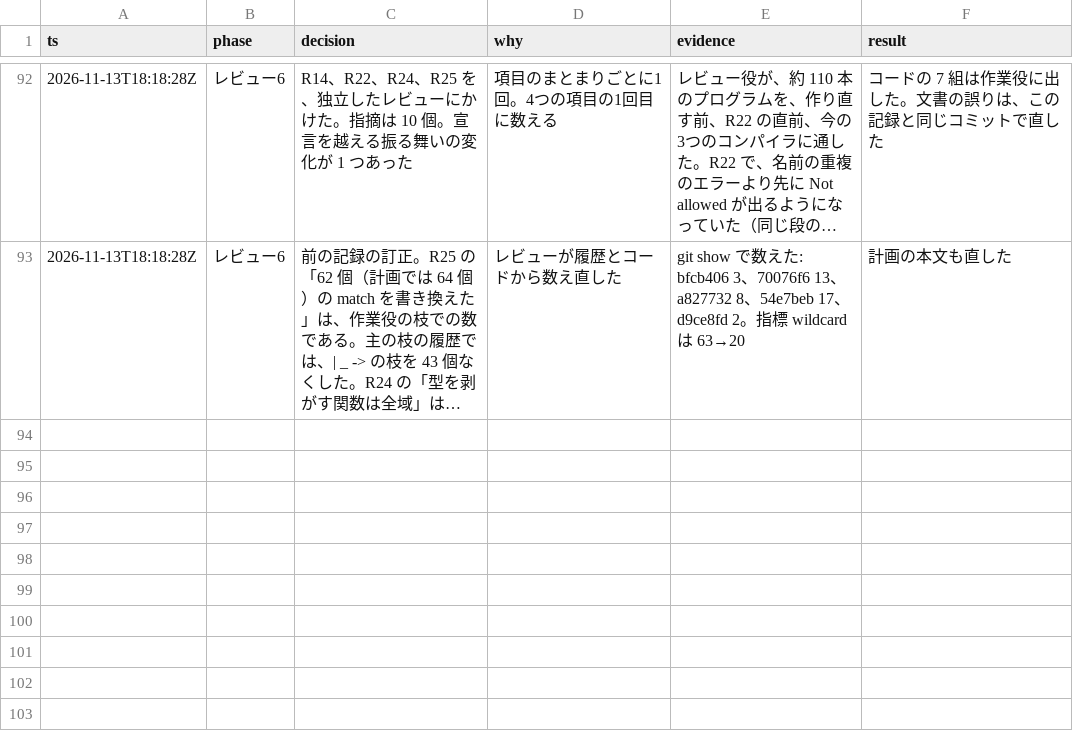
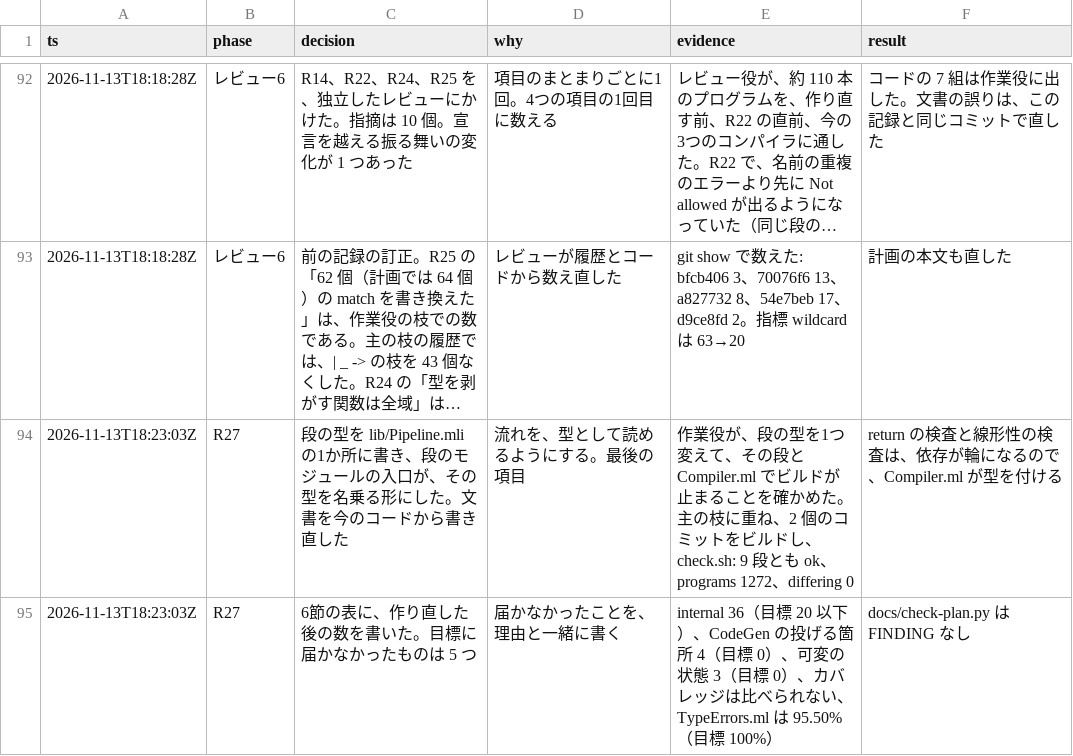
Before and after one commit to seiei-sogen/zustral, a TSV file: docs/refactoring-log.tsv, drawn as a sheet; only a part is shown, gaps mark what is left out; long unchanged cells end in …; the diff names each change by its address in the sheet, - before the commit and + after, or states it on an @@ line.

```diff
--- a/docs/refactoring-log.tsv
+++ b/docs/refactoring-log.tsv
+row 94: 2026-11-13T18:23:03Z | R27 | 段の型を lib/Pipeline.mli の1か所に書き、段のモジュールの入口が、その型を名乗る形にした。文書を今のコードから書き直した | 流れを、型として読めるようにする。最後の項目 | 作業役が、段の型を1つ変えて、その段と Compiler.ml でビルドが止まることを確かめた。主の枝に重ね、2 個のコミットをビルドし、check.sh: 9 段とも ok、programs 1272、differing 0 | return の検査と線形性の検査は、依存が輪になるので、Compiler.ml が型を付ける
+row 95: 2026-11-13T18:23:03Z | R27 | 6節の表に、作り直した後の数を書いた。目標に届かなかったものは 5 つ | 届かなかったことを、理由と一緒に書く | internal 36（目標 20 以下）、CodeGen の投げる箇所 4（目標 0）、可変の状態 3（目標 0）、カバレッジは比べられない、TypeErrors.ml は 95.50%（目標 100%） | docs/check-plan.py は FINDING なし
```
Also changed, not shown: 1 other file.
